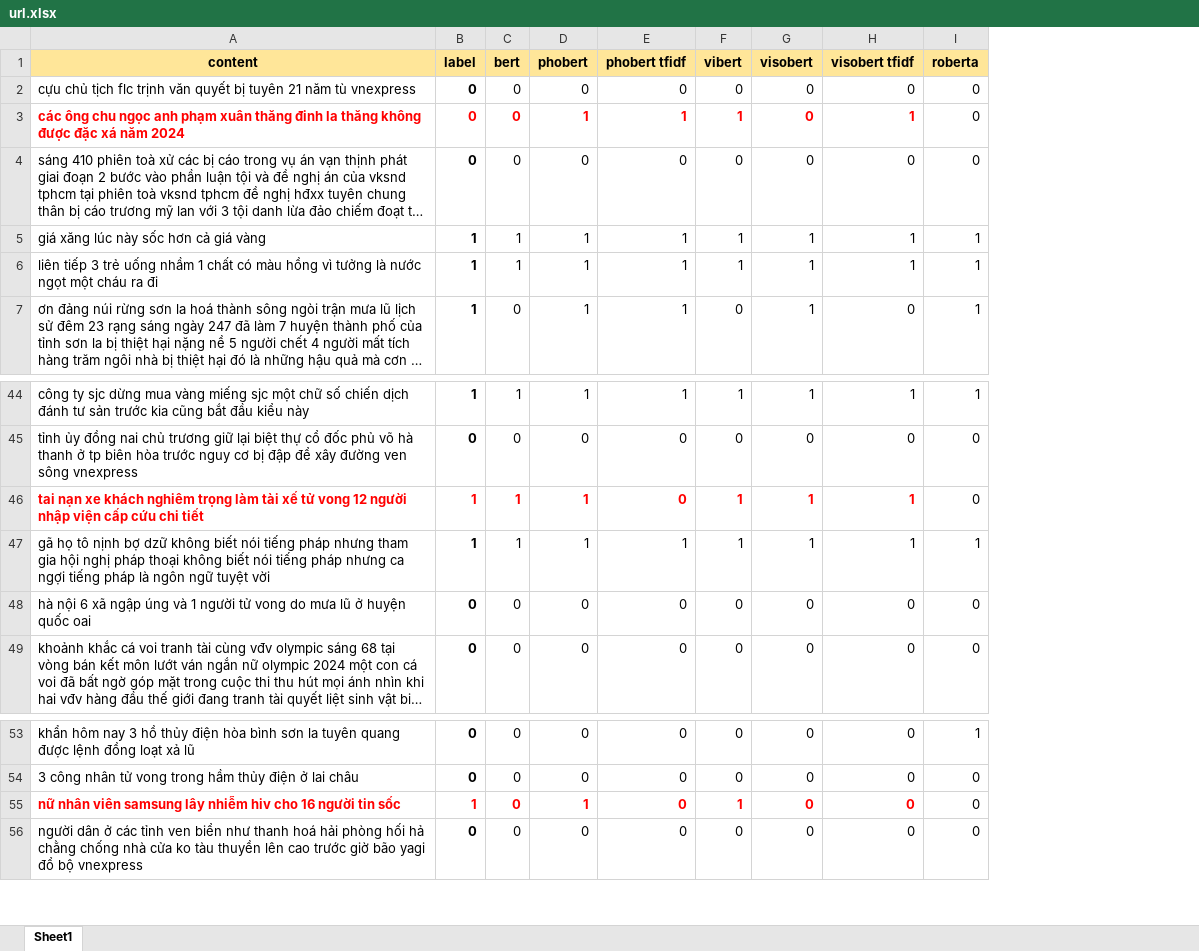
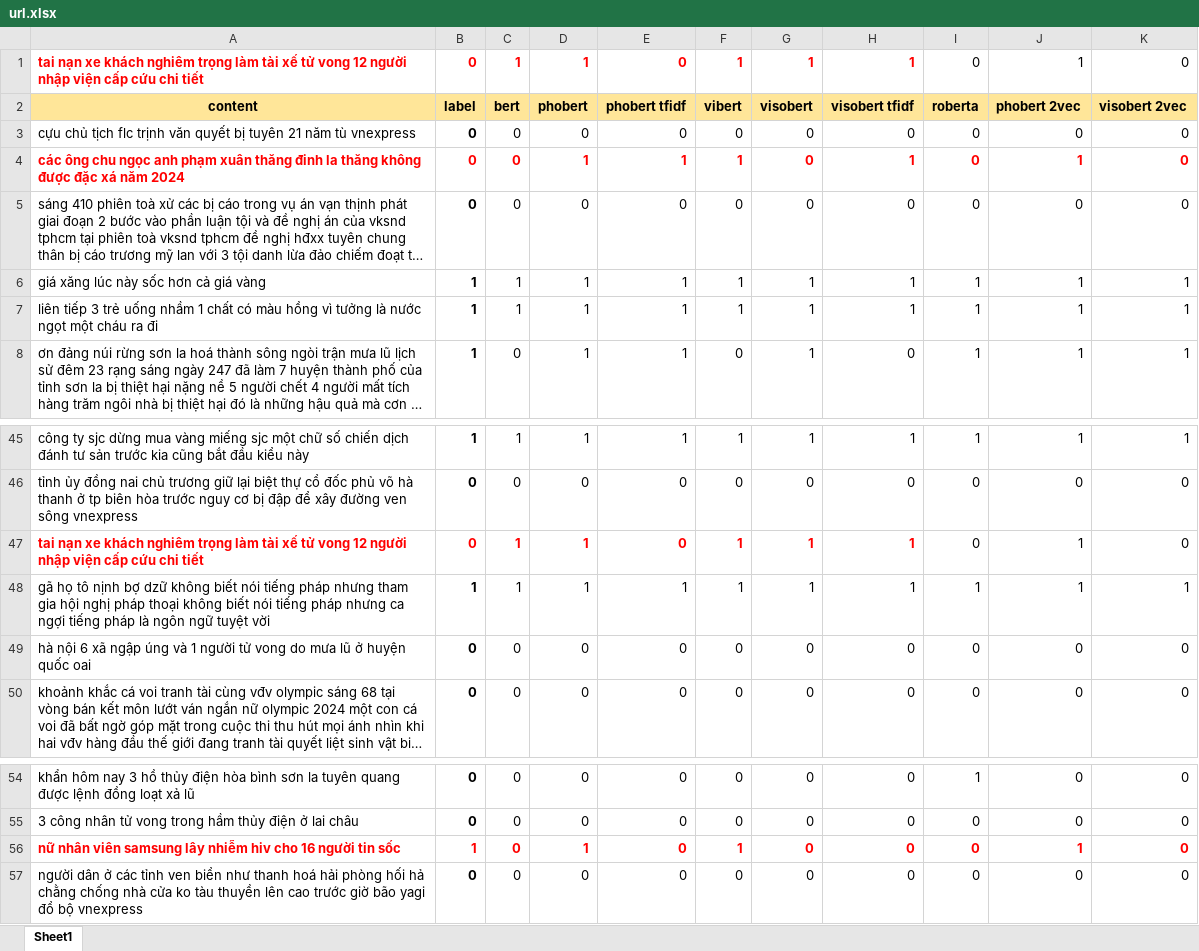
Before and after one commit to huynhtuan0106/Fake-News-Vietnamese-PhoBERT, an Excel workbook: Data/Draft/url.xlsx, sheet Sheet1, drawn as a sheet; only a part is shown, gaps mark what is left out; long unchanged cells end in …; values as stored, in another font and other column widths than the file's, no borders; addresses are those after the commit; the diff names each change by its address in the sheet, - before the commit and + after, or states it on an @@ line.

```diff
--- a/Data/Draft/url.xlsx (sheet Sheet1)
+++ b/Data/Draft/url.xlsx (sheet Sheet1)
+column J, rows 2-8: phobert 2vec | 0 | 1 | 0 | 1 | 1 | 1; rows 45-50: 1 | 0 | 1 | 1 | 0 | 0; rows 54-57: 0 | 0 | 1 | 0
+column K, rows 2-8: visobert 2vec | 0 | 0 | 0 | 1 | 1 | 1; rows 45-50: 1 | 0 | 0 | 1 | 0 | 0; rows 54-57: all 0
+row 1: tai nạn xe khách nghiêm trọng làm tài xế tử vong 12 người nhập viện cấp cứu chi tiết | 0 | 1 | 1 | 0 | 1 | 1 | 1 | 0 | 1 | 0
@@ I4 bold: off → on, text colour: black → #FF0000 @@
-B47: 1
+B47: 0
@@ I56 bold: off → on, text colour: black → #FF0000 @@
```
Also changed, not shown: 20 other files.
